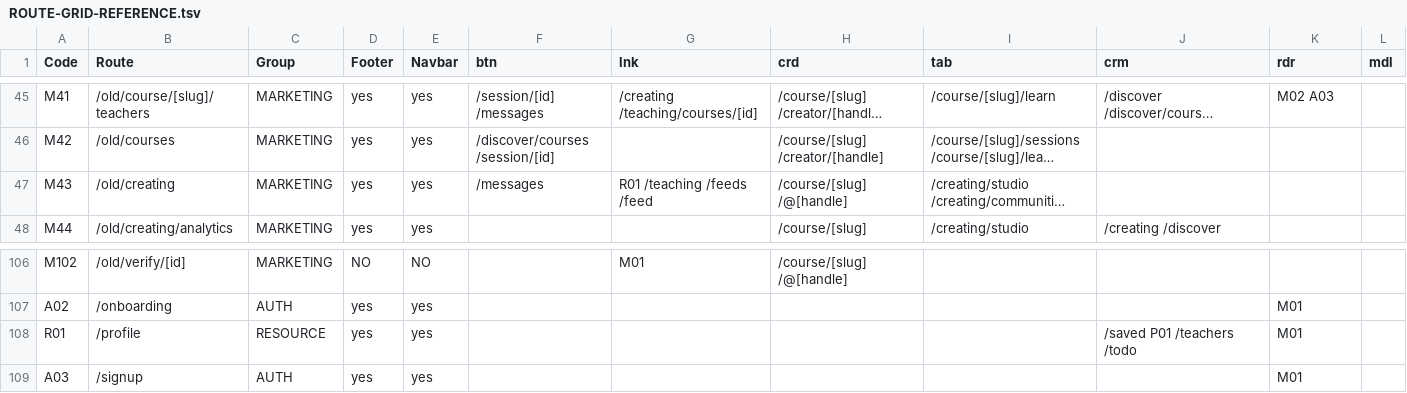
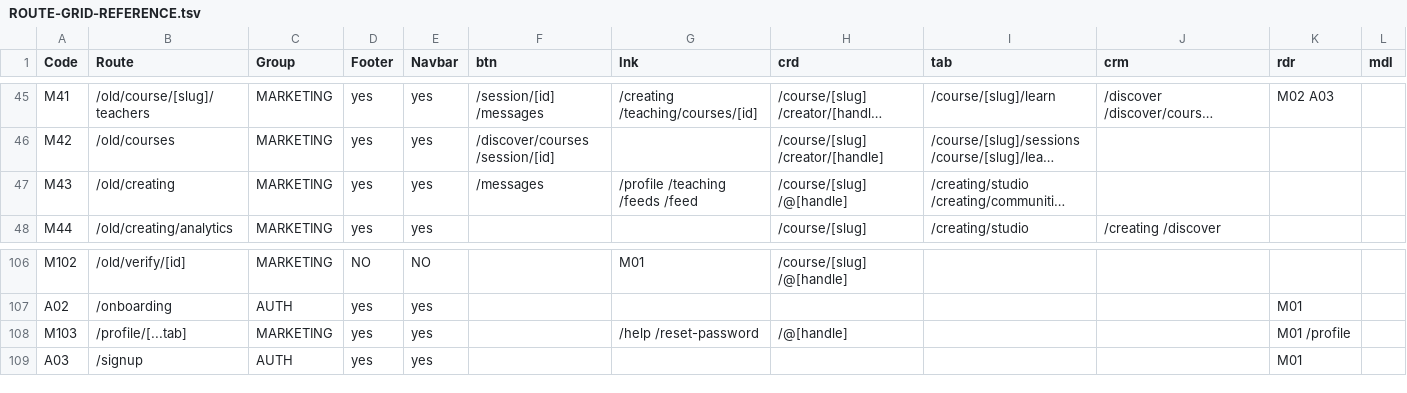
Before and after one commit to PeerloopLLC/peerloop-docs, a TSV file: docs/as-designed/ROUTE-GRID-REFERENCE.tsv, drawn as a sheet; only a part is shown, gaps mark what is left out; long unchanged cells end in …; removed rows and columns are numbered as before the commit, all else as after; the diff names each change by its address in the sheet, - before the commit and + after, or states it on an @@ line.

```diff
--- a/docs/as-designed/ROUTE-GRID-REFERENCE.tsv
+++ b/docs/as-designed/ROUTE-GRID-REFERENCE.tsv
-G47 (lnk): R01 /teaching /feeds /feed
+G47 (lnk): /profile /teaching /feeds /feed
-row 108: R01 | /profile | RESOURCE | yes | yes |  |  |  |  | /saved P01 /teachers /todo | M01
+row 108: M103 | /profile/[...tab] | MARKETING | yes | yes |  | /help /reset-password | /@[handle] |  |  | M01 /profile
```
Also changed, not shown: docs/as-designed/ROUTE-ADJACENCY-MATRIX.tsv, docs/as-designed/ROUTE-GRID-MAP.tsv, 21 other files.
